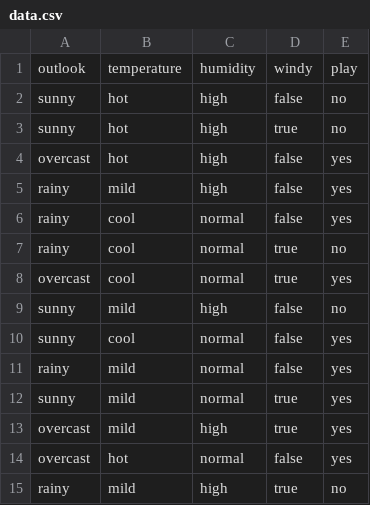
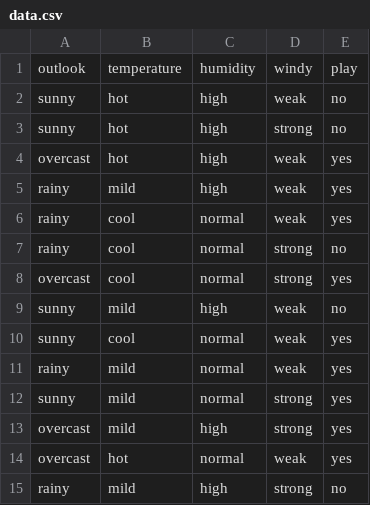
Before and after one commit to carmelgafa/ml-from-scratch, a CSV file: id3_version2/data.csv, drawn as a sheet.

```diff
--- a/id3_version2/data.csv
+++ b/id3_version2/data.csv
@@ -1,15 +1,15 @@
 outlook,temperature,humidity,windy,play
-sunny,hot,high,false,no
-sunny,hot,high,true,no
-overcast,hot,high,false,yes
-rainy,mild,high,false,yes
-rainy,cool,normal,false,yes
-rainy,cool,normal,true,no
-overcast,cool,normal,true,yes
-sunny,mild,high,false,no
-sunny,cool,normal,false,yes
-rainy,mild,normal,false,yes
-sunny,mild,normal,true,yes
-overcast,mild,high,true,yes
-overcast,hot,normal,false,yes
-rainy,mild,high,true,no
+sunny,hot,high,weak,no
+sunny,hot,high,strong,no
+overcast,hot,high,weak,yes
+rainy,mild,high,weak,yes
+rainy,cool,normal,weak,yes
+rainy,cool,normal,strong,no
+overcast,cool,normal,strong,yes
+sunny,mild,high,weak,no
+sunny,cool,normal,weak,yes
+rainy,mild,normal,weak,yes
+sunny,mild,normal,strong,yes
+overcast,mild,high,strong,yes
+overcast,hot,normal,weak,yes
+rainy,mild,high,strong,no
```
Also changed, not shown: 5 other files.
